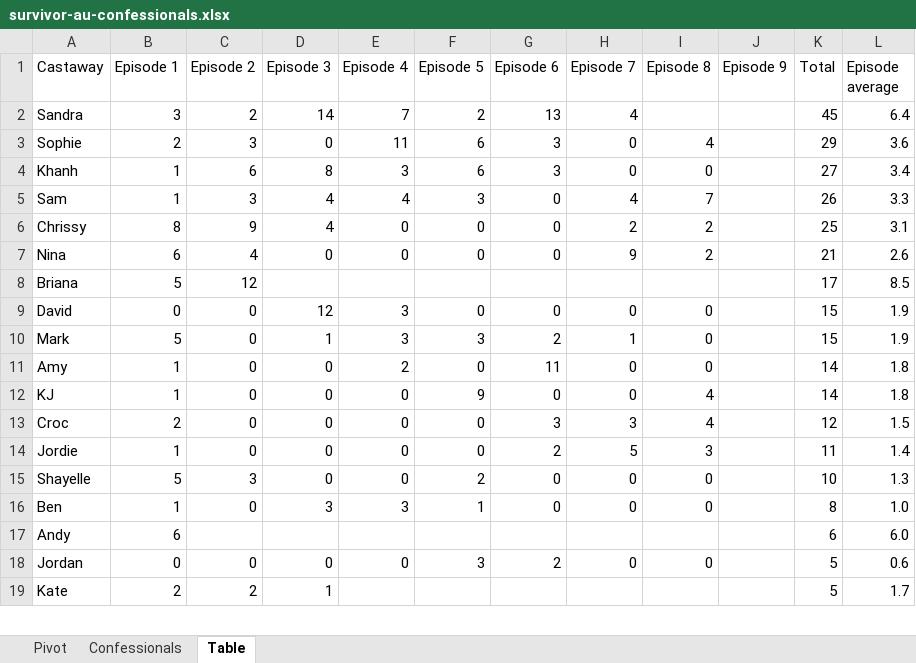
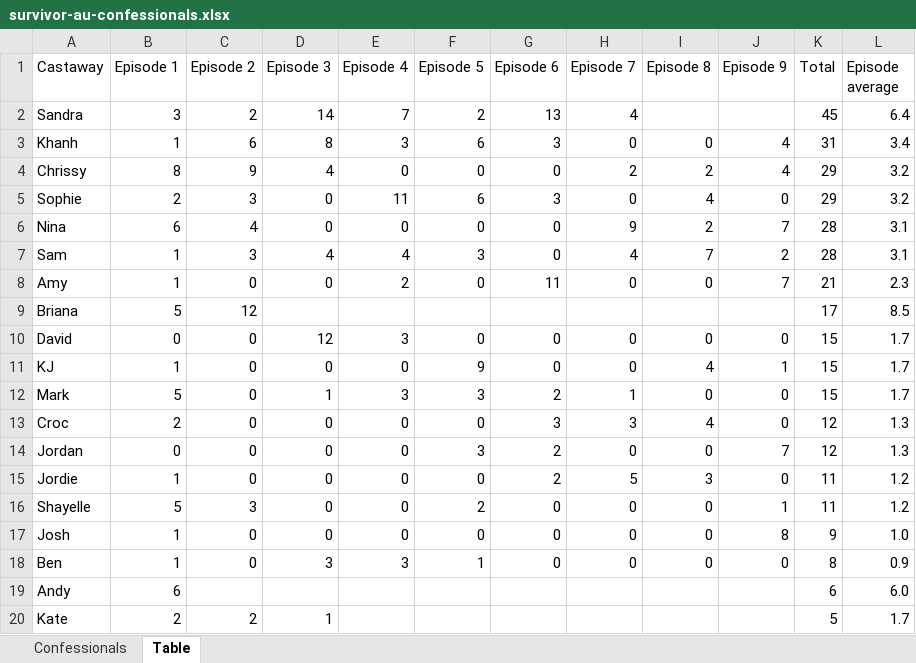
Before and after one commit to doehm/survivoR, an Excel workbook: dev/data/survivor-au-confessionals.xlsx, sheet Table, drawn as a sheet; only a part is shown; values as stored, in another font and other column widths than the file's, no cell formats; conditional formats not drawn; removed rows and columns are numbered as before the commit, all else as after; the diff covers the shown part only; the diff names each change by its address in the sheet, - before the commit and + after, or states it on an @@ line.

Commit message:
DOC updating readme and adding aus tables

```diff
--- a/dev/data/survivor-au-confessionals.xlsx (sheet Table)
+++ b/dev/data/survivor-au-confessionals.xlsx (sheet Table)
-sheet tab: Pivot
-row 3: Sophie | 2 | 3 | 0 | 11 | 6 | 3 | 0 | 4 |  | 29 | 3.6
-J3 (Episode 9): (empty)
+J3 (Episode 9): 4
-K3 (Total): 27
+K3 (Total): 31
-row 5: Sam | 1 | 3 | 4 | 4 | 3 | 0 | 4 | 7 |  | 26 | 3.3
-J4 (Episode 9): (empty)
+J4 (Episode 9): 4
-K4 (Total): 25
+K4 (Total): 29
-L4 (Episode average): 3.1
+L4 (Episode average): 3.2
+row 5: Sophie | 2 | 3 | 0 | 11 | 6 | 3 | 0 | 4 | 0 | 29 | 3.2
-J6 (Episode 9): (empty)
+J6 (Episode 9): 7
-K6 (Total): 21
+K6 (Total): 28
-L6 (Episode average): 2.6
+L6 (Episode average): 3.1
+row 7: Sam | 1 | 3 | 4 | 4 | 3 | 0 | 4 | 7 | 2 | 28 | 3.1
+row 8: Amy | 1 | 0 | 0 | 2 | 0 | 11 | 0 | 0 | 7 | 21 | 2.3
-J10 (Episode 9): (empty)
+J10 (Episode 9): 0
-L10 (Episode average): 1.9
+L10 (Episode average): 1.7
+row 11: KJ | 1 | 0 | 0 | 0 | 9 | 0 | 0 | 4 | 1 | 15 | 1.7
-J12 (Episode 9): (empty)
+J12 (Episode 9): 0
-L12 (Episode average): 1.9
+L12 (Episode average): 1.7
-row 11: Amy | 1 | 0 | 0 | 2 | 0 | 11 | 0 | 0 |  | 14 | 1.8
-row 12: KJ | 1 | 0 | 0 | 0 | 9 | 0 | 0 | 4 |  | 14 | 1.8
-J13 (Episode 9): (empty)
+J13 (Episode 9): 0
-L13 (Episode average): 1.5
+L13 (Episode average): 1.3
+row 14: Jordan | 0 | 0 | 0 | 0 | 3 | 2 | 0 | 0 | 7 | 12 | 1.3
-J15 (Episode 9): (empty)
+J15 (Episode 9): 0
-L15 (Episode average): 1.4
+L15 (Episode average): 1.2
-J16 (Episode 9): (empty)
+J16 (Episode 9): 1
-K16 (Total): 10
+K16 (Total): 11
-L16 (Episode average): 1.3
+L16 (Episode average): 1.2
+row 17: Josh | 1 | 0 | 0 | 0 | 0 | 0 | 0 | 0 | 8 | 9 | 1.0
-J18 (Episode 9): (empty)
+J18 (Episode 9): 0
-L18 (Episode average): 1.0
+L18 (Episode average): 0.9
-row 18: Jordan | 0 | 0 | 0 | 0 | 3 | 2 | 0 | 0 |  | 5 | 0.6
```
Also changed, not shown: 1 removed row and 6 edited cells elsewhere in this sheet, cell formats, formulas that keep their value, 2 other files.
